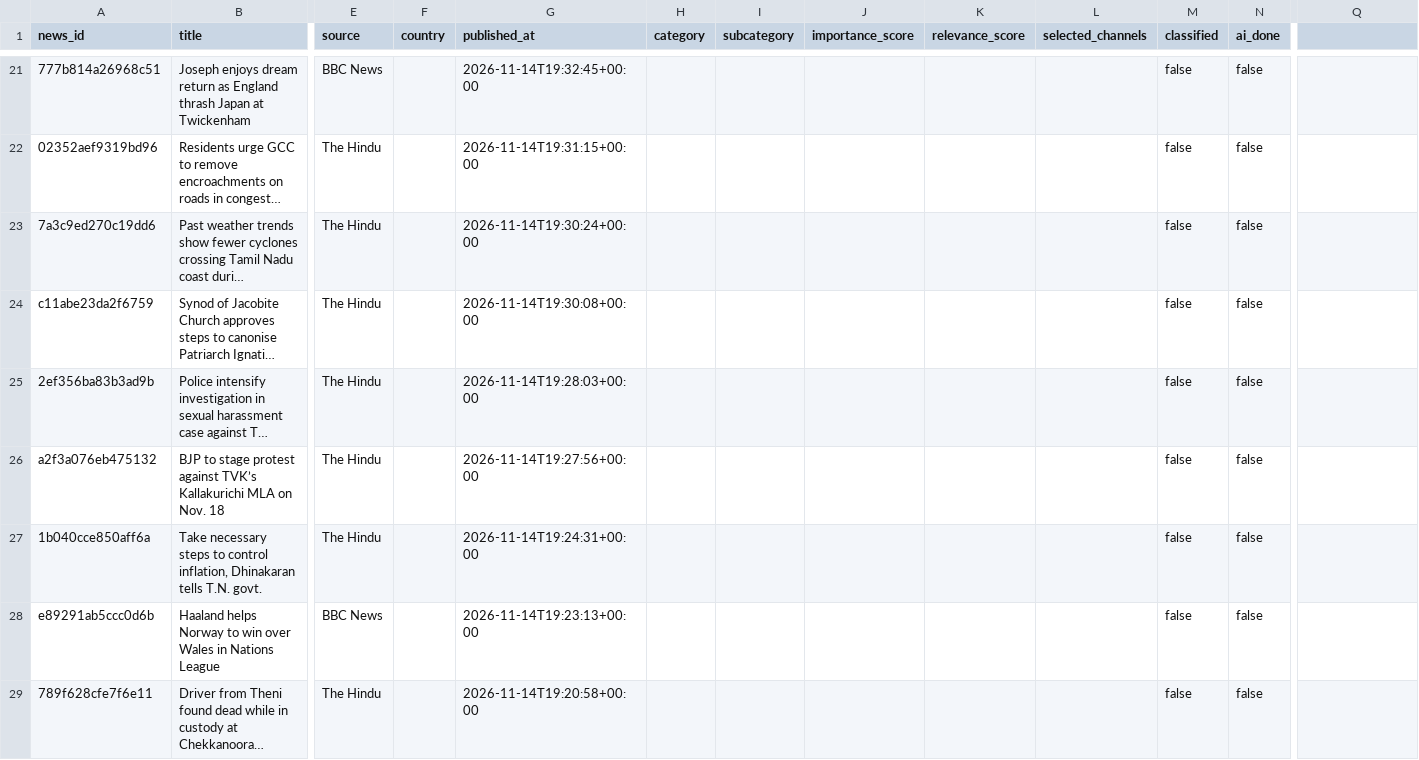
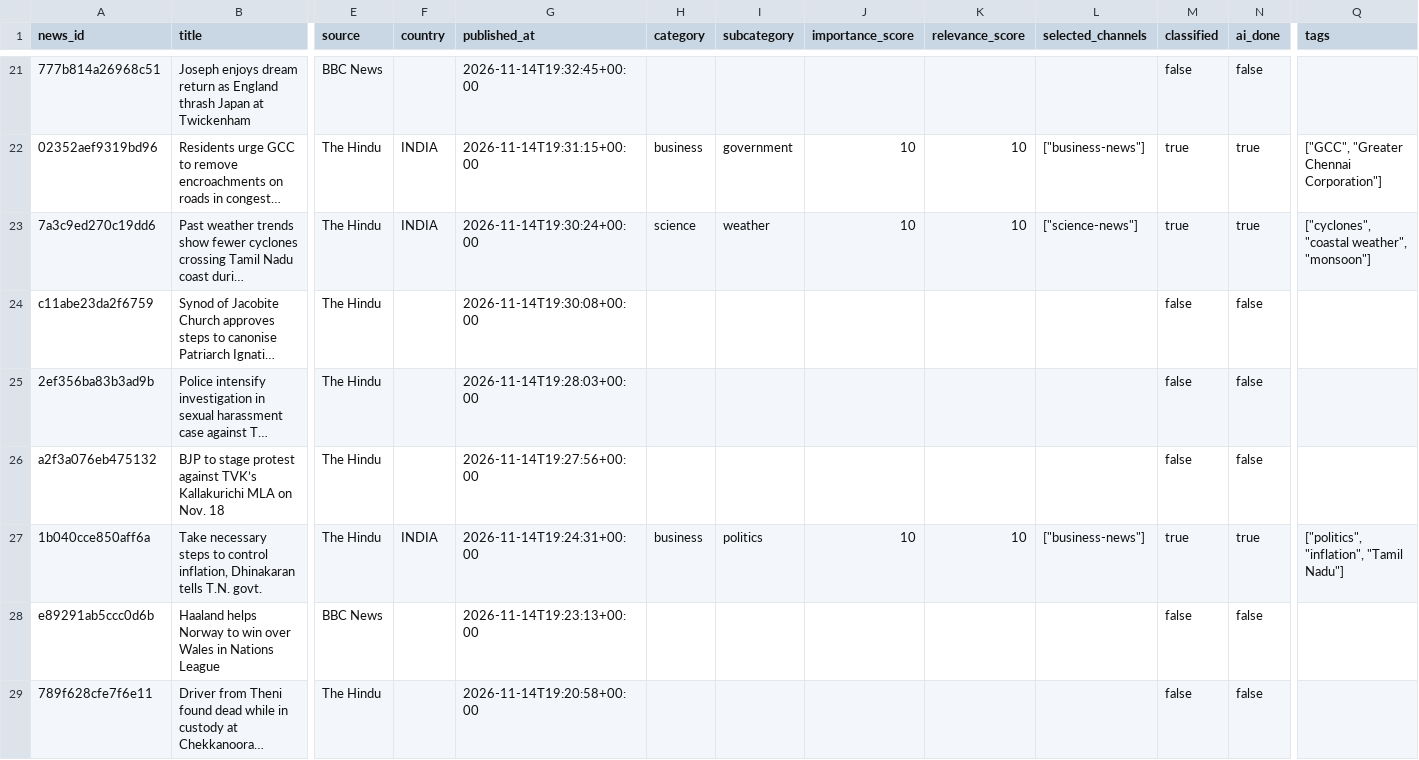
Before and after one commit to ansarisamaddev-byte/AI-News-Publisher, a CSV file: data/news/2026-11-15.csv, drawn as a sheet; only a part is shown, gaps mark what is left out; long unchanged cells end in …; the diff covers the shown part only; the diff names each change by its address in the sheet, - before the commit and + after, or states it on an @@ line.

```diff
--- a/data/news/2026-11-15.csv
+++ b/data/news/2026-11-15.csv
-Q1: (empty)
+Q1: tags
-F22:F23 (country): (empty)
+F22:F23 (country): INDIA
-H22 (category): (empty)
+H22 (category): business
-I22 (subcategory): (empty)
+I22 (subcategory): government
-J22:J23 (importance_score): (empty)
+J22:J23 (importance_score): 10
-K22:K23 (relevance_score): (empty)
+K22:K23 (relevance_score): 10
-L22 (selected_channels): (empty)
+L22 (selected_channels): ["business-news"]
-M22:M23 (classified): false
+M22:M23 (classified): true
-N22:N23 (ai_done): false
+N22:N23 (ai_done): true
-Q22 (tags): (empty)
+Q22 (tags): ["GCC", "Greater Chennai Corporation"]
-H23 (category): (empty)
+H23 (category): science
-I23 (subcategory): (empty)
+I23 (subcategory): weather
-L23 (selected_channels): (empty)
+L23 (selected_channels): ["science-news"]
-Q23 (tags): (empty)
+Q23 (tags): ["cyclones", "coastal weather", "monsoon"]
-F27 (country): (empty)
+F27 (country): INDIA
-H27 (category): (empty)
+H27 (category): business
-I27 (subcategory): (empty)
+I27 (subcategory): politics
-J27 (importance_score): (empty)
+J27 (importance_score): 10
-K27 (relevance_score): (empty)
+K27 (relevance_score): 10
-L27 (selected_channels): (empty)
+L27 (selected_channels): ["business-news"]
-M27 (classified): false
+M27 (classified): true
-N27 (ai_done): false
+N27 (ai_done): true
-Q27 (tags): (empty)
+Q27 (tags): ["politics", "inflation", "Tamil Nadu"]
```
Also changed, not shown: 63 edited cells elsewhere in this file, 10 other files.
